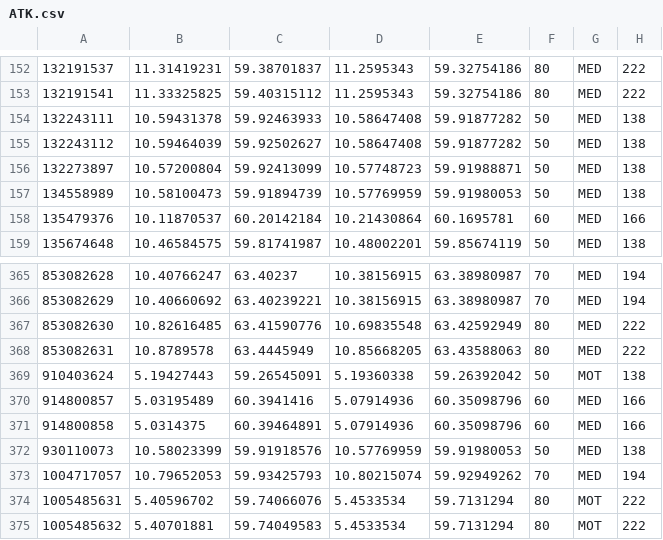
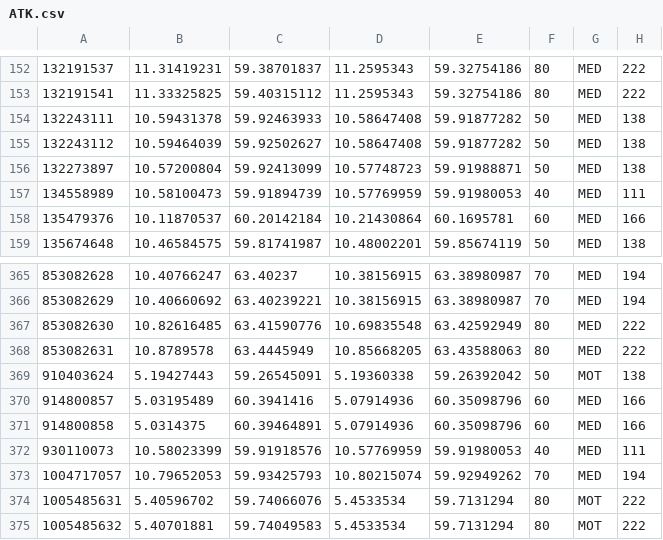
Before and after one commit to jtholth/SV650_brain, a CSV file: ATK.csv, drawn as a sheet; only a part is shown, gaps mark what is left out.

```diff
--- a/ATK.csv
+++ b/ATK.csv
@@ -156,3 +156,3 @@
 132273897,10.57200804,59.92413099,10.57748723,59.91988871,50,MED,138
-134558989,10.58100473,59.91894739,10.57769959,59.91980053,50,MED,138
+134558989,10.58100473,59.91894739,10.57769959,59.91980053,40,MED,111
 135479376,10.11870537,60.20142184,10.21430864,60.1695781,60,MED,166
@@ -371,3 +371,3 @@
 914800858,5.0314375,60.39464891,5.07914936,60.35098796,60,MED,166
-930110073,10.58023399,59.91918576,10.57769959,59.91980053,50,MED,138
+930110073,10.58023399,59.91918576,10.57769959,59.91980053,40,MED,111
 1004717057,10.79652053,59.93425793,10.80215074,59.92949262,70,MED,194
```
